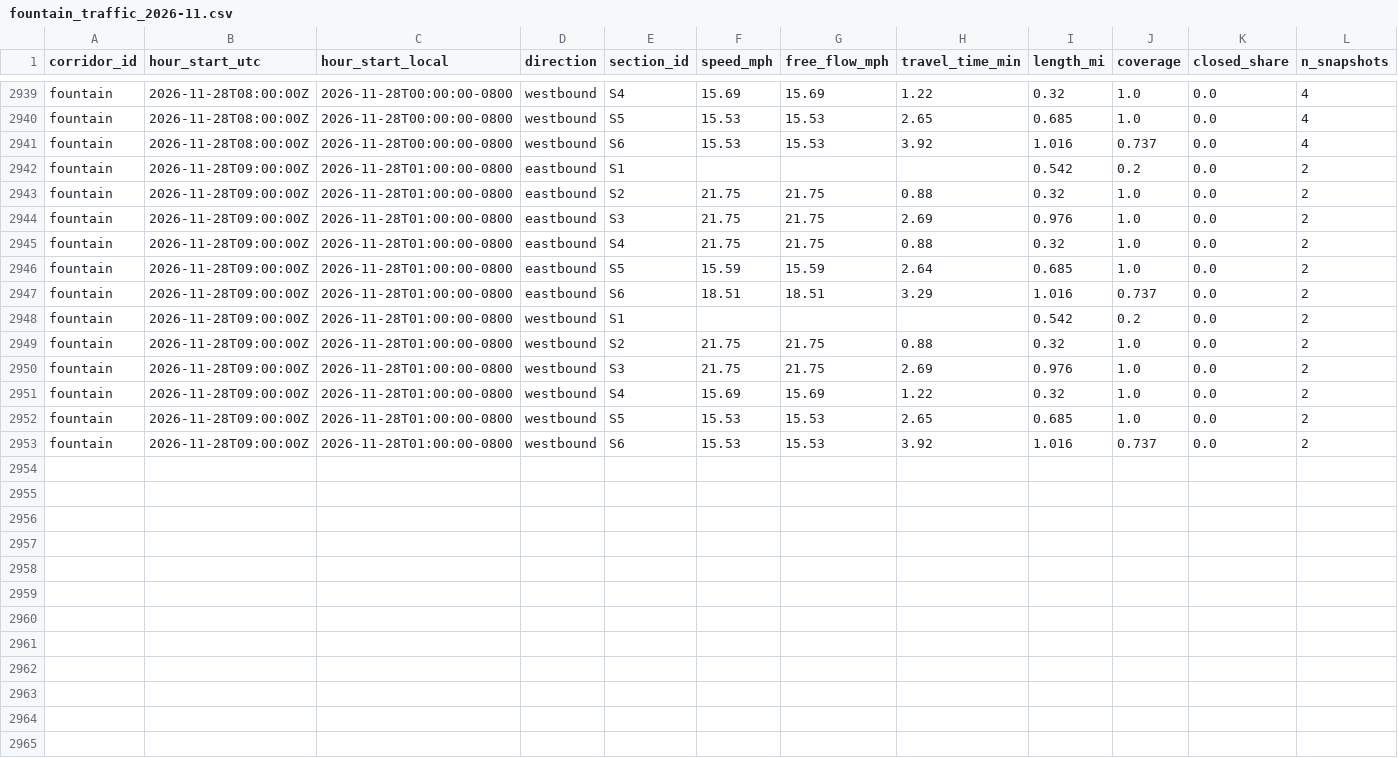
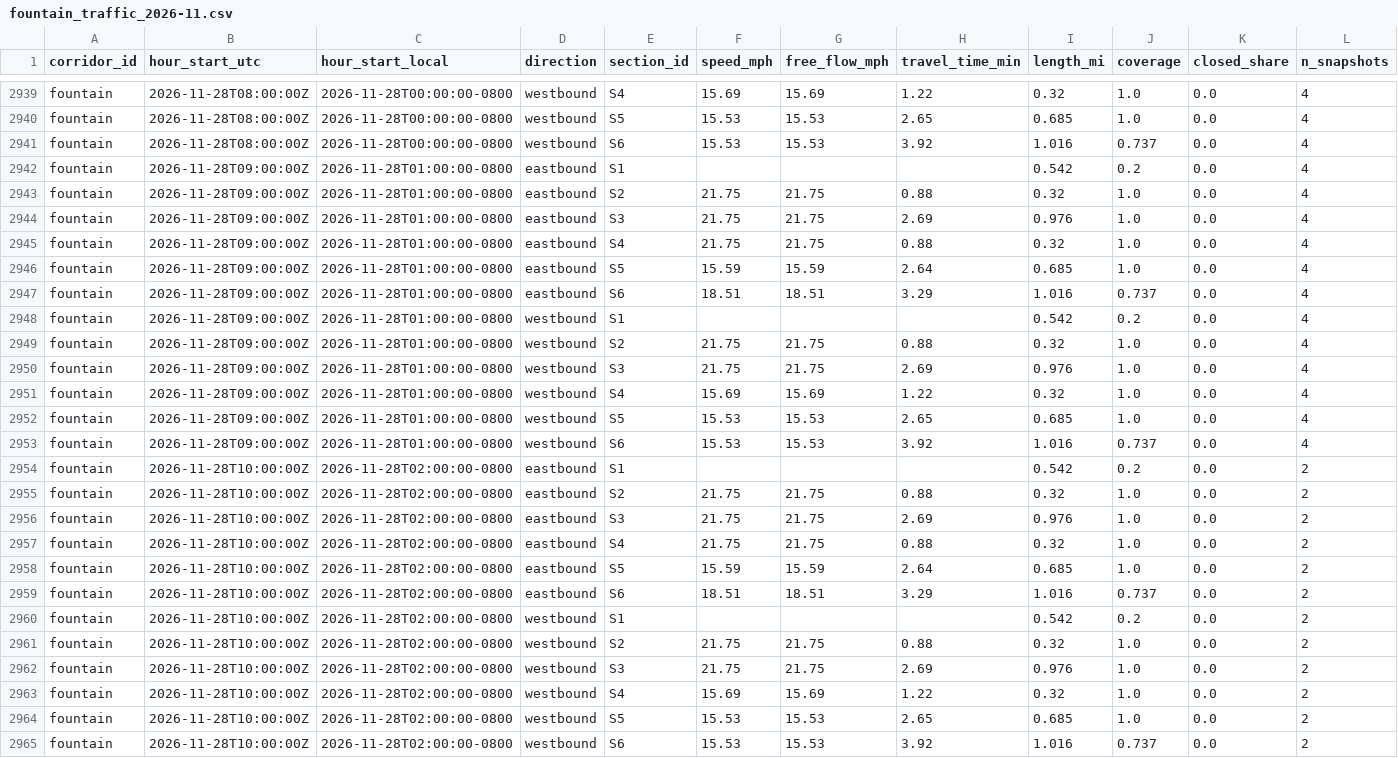
Before and after one commit to here/aviary, a CSV file: data/corridors/fountain/traffic/fountain_traffic_2026-11.csv, drawn as a sheet; only a part is shown, gaps mark what is left out; addresses are those after the commit; rows hold the shown columns only; the diff names each change by its address in the sheet, - before the commit and + after, or states it on an @@ line.

```diff
--- a/data/corridors/fountain/traffic/fountain_traffic_2026-11.csv
+++ b/data/corridors/fountain/traffic/fountain_traffic_2026-11.csv
+row 2942: fountain | 2026-11-28T09:00:00Z | 2026-11-28T01:00:00-0800 | eastbound | S1 |  |  |  | 0.542 | 0.2 | 0.0 | 4
+row 2943: fountain | 2026-11-28T09:00:00Z | 2026-11-28T01:00:00-0800 | eastbound | S2 | 21.75 | 21.75 | 0.88 | 0.32 | 1.0 | 0.0 | 4
+row 2944: fountain | 2026-11-28T09:00:00Z | 2026-11-28T01:00:00-0800 | eastbound | S3 | 21.75 | 21.75 | 2.69 | 0.976 | 1.0 | 0.0 | 4
+row 2945: fountain | 2026-11-28T09:00:00Z | 2026-11-28T01:00:00-0800 | eastbound | S4 | 21.75 | 21.75 | 0.88 | 0.32 | 1.0 | 0.0 | 4
+row 2946: fountain | 2026-11-28T09:00:00Z | 2026-11-28T01:00:00-0800 | eastbound | S5 | 15.59 | 15.59 | 2.64 | 0.685 | 1.0 | 0.0 | 4
+row 2947: fountain | 2026-11-28T09:00:00Z | 2026-11-28T01:00:00-0800 | eastbound | S6 | 18.51 | 18.51 | 3.29 | 1.016 | 0.737 | 0.0 | 4
+row 2948: fountain | 2026-11-28T09:00:00Z | 2026-11-28T01:00:00-0800 | westbound | S1 |  |  |  | 0.542 | 0.2 | 0.0 | 4
+row 2949: fountain | 2026-11-28T09:00:00Z | 2026-11-28T01:00:00-0800 | westbound | S2 | 21.75 | 21.75 | 0.88 | 0.32 | 1.0 | 0.0 | 4
+row 2950: fountain | 2026-11-28T09:00:00Z | 2026-11-28T01:00:00-0800 | westbound | S3 | 21.75 | 21.75 | 2.69 | 0.976 | 1.0 | 0.0 | 4
+row 2951: fountain | 2026-11-28T09:00:00Z | 2026-11-28T01:00:00-0800 | westbound | S4 | 15.69 | 15.69 | 1.22 | 0.32 | 1.0 | 0.0 | 4
+row 2952: fountain | 2026-11-28T09:00:00Z | 2026-11-28T01:00:00-0800 | westbound | S5 | 15.53 | 15.53 | 2.65 | 0.685 | 1.0 | 0.0 | 4
+row 2953: fountain | 2026-11-28T09:00:00Z | 2026-11-28T01:00:00-0800 | westbound | S6 | 15.53 | 15.53 | 3.92 | 1.016 | 0.737 | 0.0 | 4
-B2954:B2965 (hour_start_utc): 2026-11-28T09:00:00Z
+B2954:B2965 (hour_start_utc): 2026-11-28T10:00:00Z
-C2954:C2965 (hour_start_local): 2026-11-28T01:00:00-0800
+C2954:C2965 (hour_start_local): 2026-11-28T02:00:00-0800
```
Also changed, not shown: data/corridors/hollywood/observed/hollywood_observed_2026-11.csv, data/corridors/sunset/traffic/sunset_here_traffic_2026-11.csv, 19 other files.
